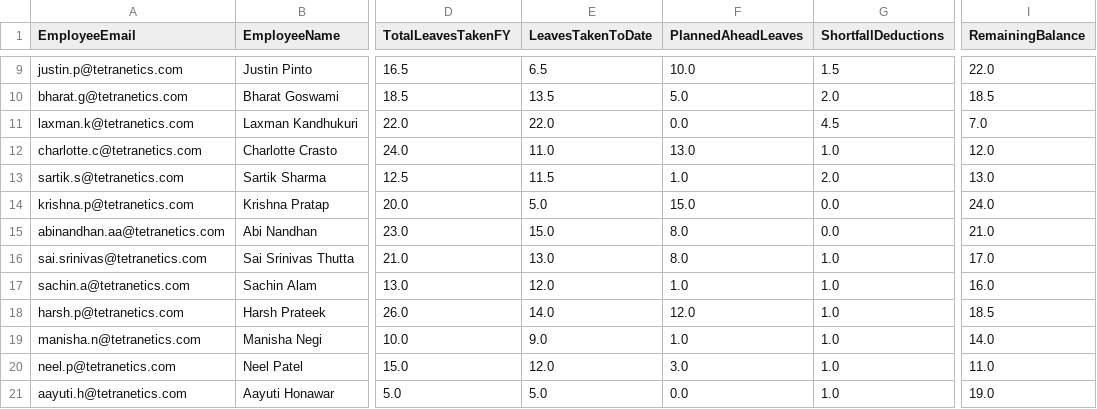
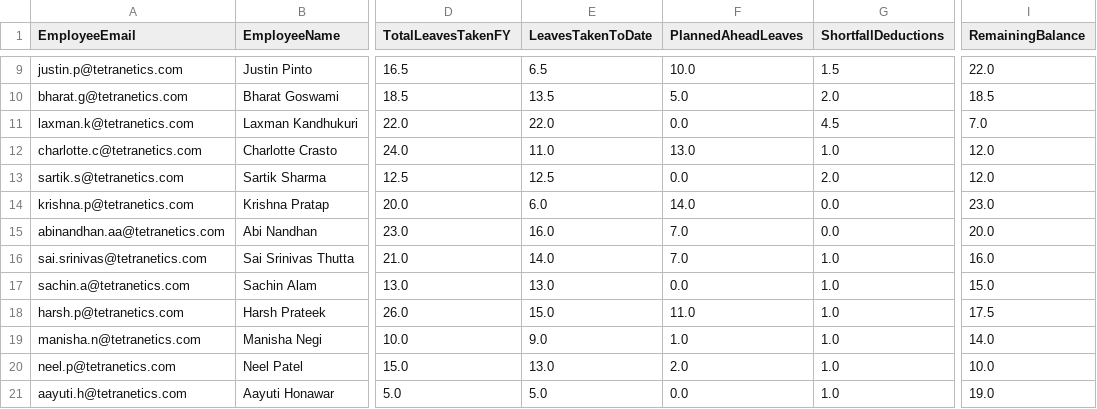
Before and after one commit to buvi-tetranetics/tetranetics-hr-portal, a CSV file: powerapps_data.csv, drawn as a sheet; only a part is shown, gaps mark what is left out; the diff covers the shown part only; the diff names each change by its address in the sheet, - before the commit and + after, or states it on an @@ line.

Commit message:
Update leave data

```diff
--- a/powerapps_data.csv
+++ b/powerapps_data.csv
-E13 (LeavesTakenToDate): 11.5
+E13 (LeavesTakenToDate): 12.5
-F13 (PlannedAheadLeaves): 1.0
+F13 (PlannedAheadLeaves): 0.0
-I13 (RemainingBalance): 13.0
+I13 (RemainingBalance): 12.0
-E14 (LeavesTakenToDate): 5.0
+E14 (LeavesTakenToDate): 6.0
-F14 (PlannedAheadLeaves): 15.0
+F14 (PlannedAheadLeaves): 14.0
-I14 (RemainingBalance): 24.0
+I14 (RemainingBalance): 23.0
-E15 (LeavesTakenToDate): 15.0
+E15 (LeavesTakenToDate): 16.0
-F15:F16 (PlannedAheadLeaves): 8.0
+F15:F16 (PlannedAheadLeaves): 7.0
-I15 (RemainingBalance): 21.0
+I15 (RemainingBalance): 20.0
-E16 (LeavesTakenToDate): 13.0
+E16 (LeavesTakenToDate): 14.0
-I16 (RemainingBalance): 17.0
+I16 (RemainingBalance): 16.0
-E17 (LeavesTakenToDate): 12.0
+E17 (LeavesTakenToDate): 13.0
-F17 (PlannedAheadLeaves): 1.0
+F17 (PlannedAheadLeaves): 0.0
-I17 (RemainingBalance): 16.0
+I17 (RemainingBalance): 15.0
-E18 (LeavesTakenToDate): 14.0
+E18 (LeavesTakenToDate): 15.0
-F18 (PlannedAheadLeaves): 12.0
+F18 (PlannedAheadLeaves): 11.0
-I18 (RemainingBalance): 18.5
+I18 (RemainingBalance): 17.5
-E20 (LeavesTakenToDate): 12.0
+E20 (LeavesTakenToDate): 13.0
-F20 (PlannedAheadLeaves): 3.0
+F20 (PlannedAheadLeaves): 2.0
-I20 (RemainingBalance): 11.0
+I20 (RemainingBalance): 10.0
```
Also changed, not shown: 18 edited cells elsewhere in this file, daily_punch.csv.
